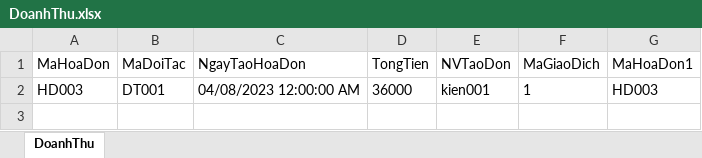
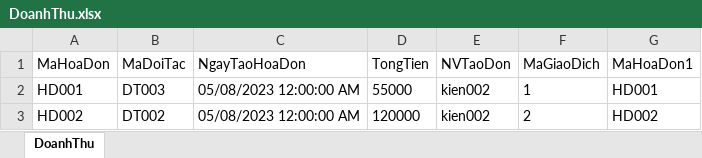
Before and after one commit to SnowFood12/aram, an Excel workbook: asm_DangKi/bin/Debug/DoanhThu.xlsx, sheet DoanhThu, drawn as a sheet; values as stored, in another font and other column widths than the file's, no borders; removed rows and columns are numbered as before the commit, all else as after; the diff names each change by its address in the sheet, - before the commit and + after, or states it on an @@ line.

```diff
--- a/asm_DangKi/bin/Debug/DoanhThu.xlsx (sheet DoanhThu)
+++ b/asm_DangKi/bin/Debug/DoanhThu.xlsx (sheet DoanhThu)
-row 2: HD003 | DT001 | 04/08/2023 12:00:00 AM | 36000 | kien001 | 1 | HD003
+row 2: HD001 | DT003 | 05/08/2023 12:00:00 AM | 55000 | kien002 | 1 | HD001
+row 3: HD002 | DT002 | 05/08/2023 12:00:00 AM | 120000 | kien002 | 2 | HD002
```
Also changed, not shown: 11 other files.
